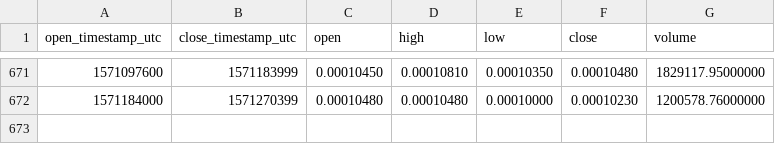
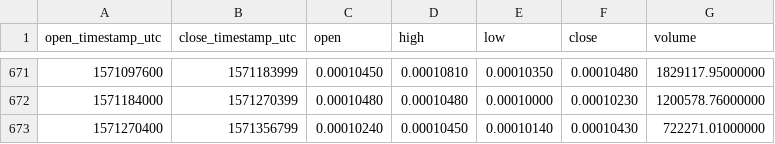
Before and after one commit to cryptobigbro/binance-WAVESBTC, a CSV file: binance-WAVESBTC-1d.csv, drawn as a sheet; only a part is shown, gaps mark what is left out.

Commit message:
Update OHLCV data.

```diff
--- a/binance-WAVESBTC-1d.csv
+++ b/binance-WAVESBTC-1d.csv
@@ -672 +672,2 @@ open_timestamp_utc,close_timestamp_utc,open,high,low,close,volume
 1571184000,1571270399,0.00010480,0.00010480,0.00010000,0.00010230,1200578.76000000
+1571270400,1571356799,0.00010240,0.00010450,0.00010140,0.00010430,722271.01000000
```
Also changed, not shown: 1 other file.
